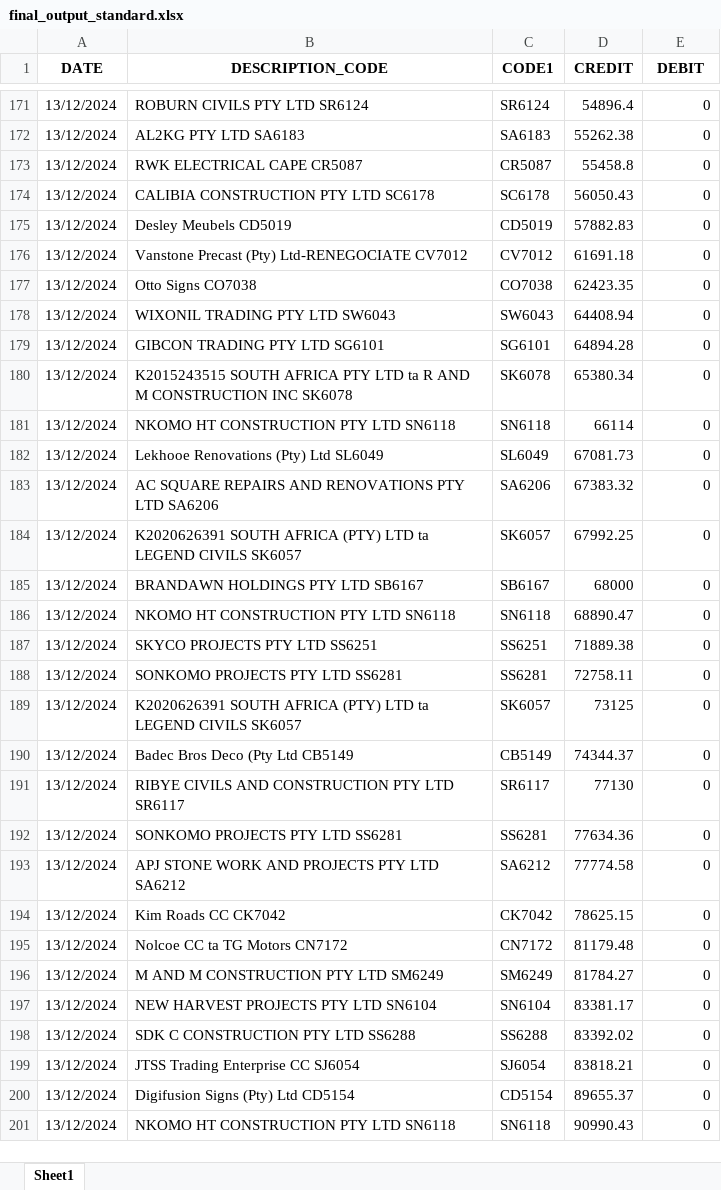
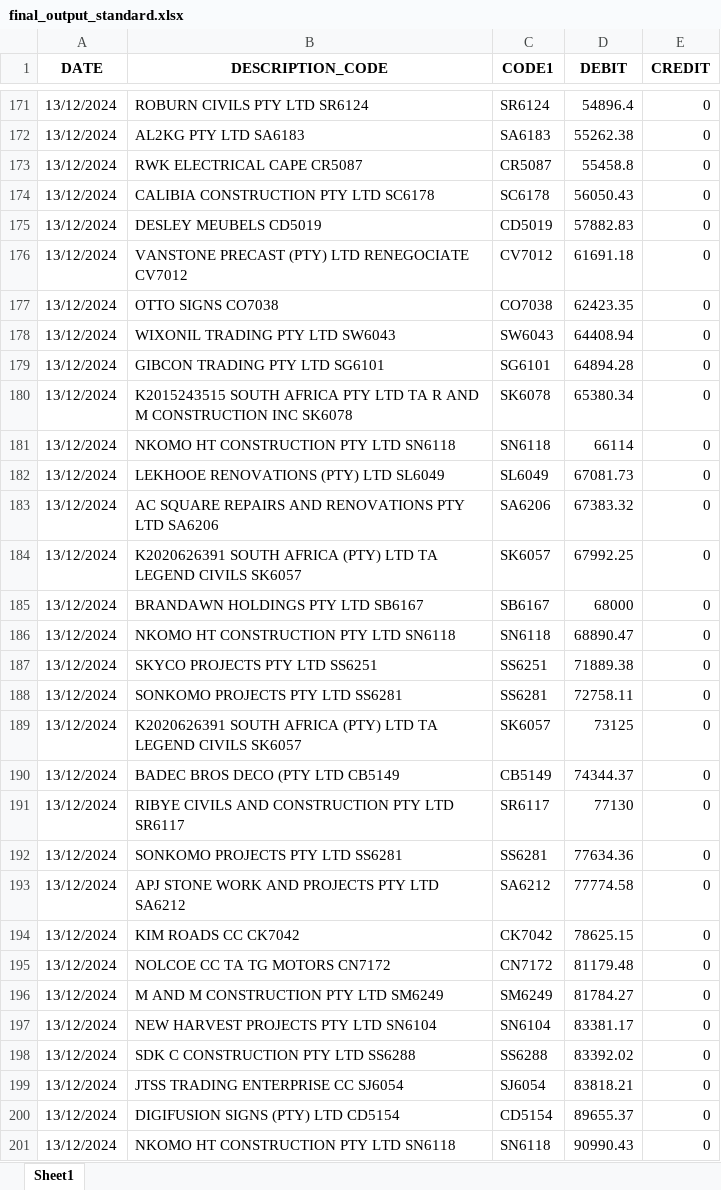
Before and after one commit to HendrikdeLange/STD-BS-CONVERTER, an Excel workbook: temp/final_output_standard.xlsx, sheet Sheet1, drawn as a sheet; only a part is shown, gaps mark what is left out; values as stored, in another font and other column widths than the file's, no borders; the diff covers the shown part only; the diff names each change by its address in the sheet, - before the commit and + after, or states it on an @@ line.

```diff
--- a/temp/final_output_standard.xlsx (sheet Sheet1)
+++ b/temp/final_output_standard.xlsx (sheet Sheet1)
-D1: CREDIT
+D1: DEBIT
-E1: DEBIT
+E1: CREDIT
-B175 (DESCRIPTION_CODE): Desley Meubels CD5019
+B175 (DESCRIPTION_CODE): DESLEY MEUBELS CD5019
-B176 (DESCRIPTION_CODE): Vanstone Precast (Pty) Ltd-RENEGOCIATE CV7012
+B176 (DESCRIPTION_CODE): VANSTONE PRECAST (PTY) LTD RENEGOCIATE CV7012
-B177 (DESCRIPTION_CODE): Otto Signs CO7038
+B177 (DESCRIPTION_CODE): OTTO SIGNS CO7038
-B180 (DESCRIPTION_CODE): …PTY LTD ta R AND…
+B180 (DESCRIPTION_CODE): …PTY LTD TA R AND…
-B182 (DESCRIPTION_CODE): Lekhooe Renovations (Pty) Ltd SL6049
+B182 (DESCRIPTION_CODE): LEKHOOE RENOVATIONS (PTY) LTD SL6049
-B184 (DESCRIPTION_CODE): …(PTY) LTD ta LEGEND CIVILS…
+B184 (DESCRIPTION_CODE): …(PTY) LTD TA LEGEND CIVILS…
-B189 (DESCRIPTION_CODE): …(PTY) LTD ta LEGEND CIVILS…
+B189 (DESCRIPTION_CODE): …(PTY) LTD TA LEGEND CIVILS…
-B190 (DESCRIPTION_CODE): Badec Bros Deco (Pty Ltd CB5149
+B190 (DESCRIPTION_CODE): BADEC BROS DECO (PTY LTD CB5149
-B194 (DESCRIPTION_CODE): Kim Roads CC CK7042
+B194 (DESCRIPTION_CODE): KIM ROADS CC CK7042
-B195 (DESCRIPTION_CODE): Nolcoe CC ta TG Motors CN7172
+B195 (DESCRIPTION_CODE): NOLCOE CC TA TG MOTORS CN7172
-B199 (DESCRIPTION_CODE): JTSS Trading Enterprise CC SJ6054
+B199 (DESCRIPTION_CODE): JTSS TRADING ENTERPRISE CC SJ6054
-B200 (DESCRIPTION_CODE): Digifusion Signs (Pty) Ltd CD5154
+B200 (DESCRIPTION_CODE): DIGIFUSION SIGNS (PTY) LTD CD5154
```
Also changed, not shown: 63 edited cells elsewhere in this sheet, 8 other files.
